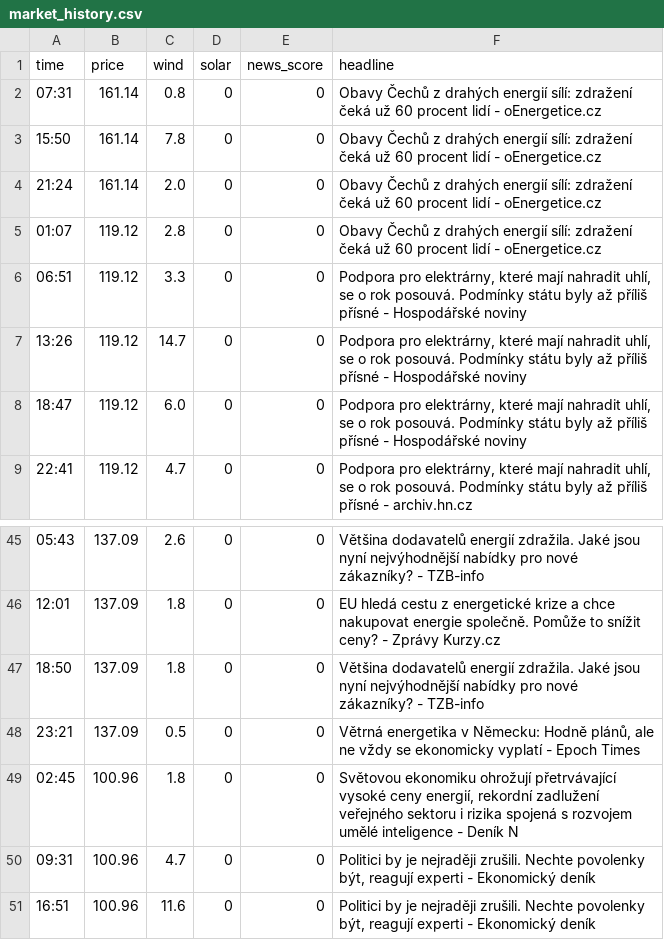
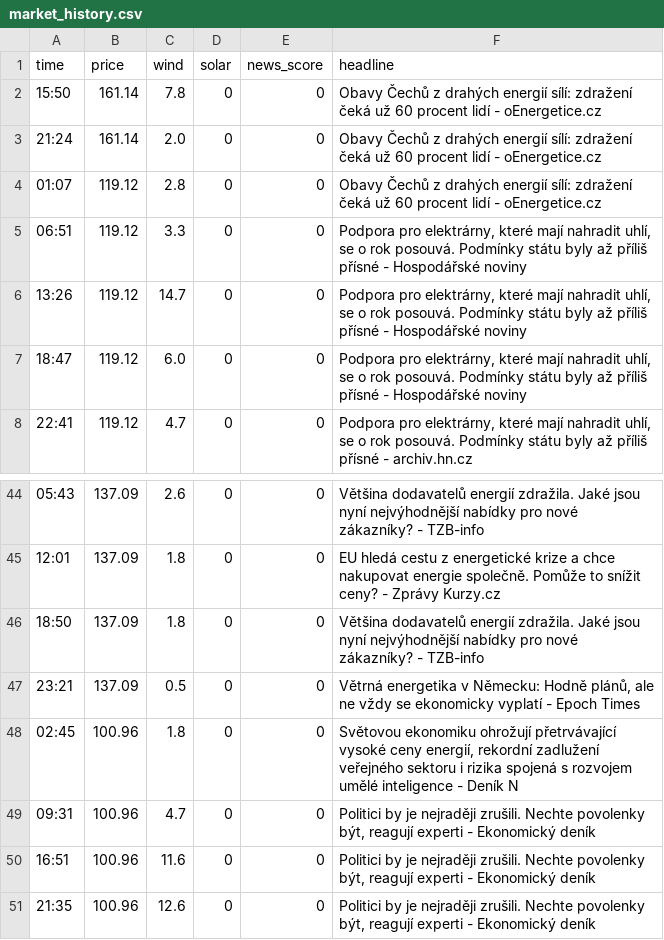
Before and after one commit to rousmartin0-netizen/energy-ai-startup, a CSV file: market_history.csv, drawn as a sheet; only a part is shown, gaps mark what is left out.

Commit message:
Update market data [skip ci]

```diff
--- a/market_history.csv
+++ b/market_history.csv
@@ -1,3 +1,2 @@
 time,price,wind,solar,news_score,headline
-07:31,161.14,0.8,0,0,Obavy Čechů z drahých energií sílí: zdražení čeká už 60 procent lidí - oEnergetice.cz
 15:50,161.14,7.8,0,0,Obavy Čechů z drahých energií sílí: zdražení čeká už 60 procent lidí - oEnergetice.cz
@@ -51 +50,2 @@ time,price,wind,solar,news_score,headline
 16:51,100.96,11.6,0,0,"Politici by je nejraději zrušili. Nechte povolenky být, reagují experti - Ekonomický deník"
+21:35,100.96,12.6,0,0,"Politici by je nejraději zrušili. Nechte povolenky být, reagují experti - Ekonomický deník"
```
